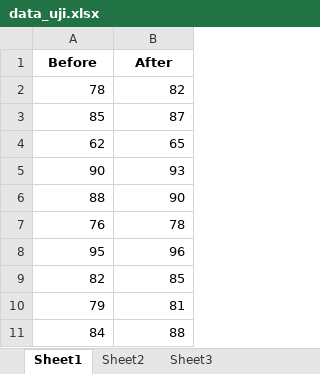
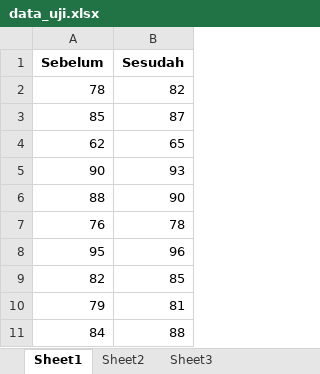
Before and after one commit to darmunn/uji-t-berpasangan, an Excel workbook: data_uji.xlsx, sheet Sheet1, drawn as a sheet; values as stored, in another font and other column widths than the file's, no borders; removed rows and columns are numbered as before the commit, all else as after; the diff names each change by its address in the sheet, - before the commit and + after, or states it on an @@ line.

Commit message:
Update paired t-test: baca data dari Excel

```diff
--- a/data_uji.xlsx (sheet Sheet1)
+++ b/data_uji.xlsx (sheet Sheet1)
-row 1: Before | After
+row 1: Sebelum | Sesudah
```
Also changed, not shown: 1 other file.
